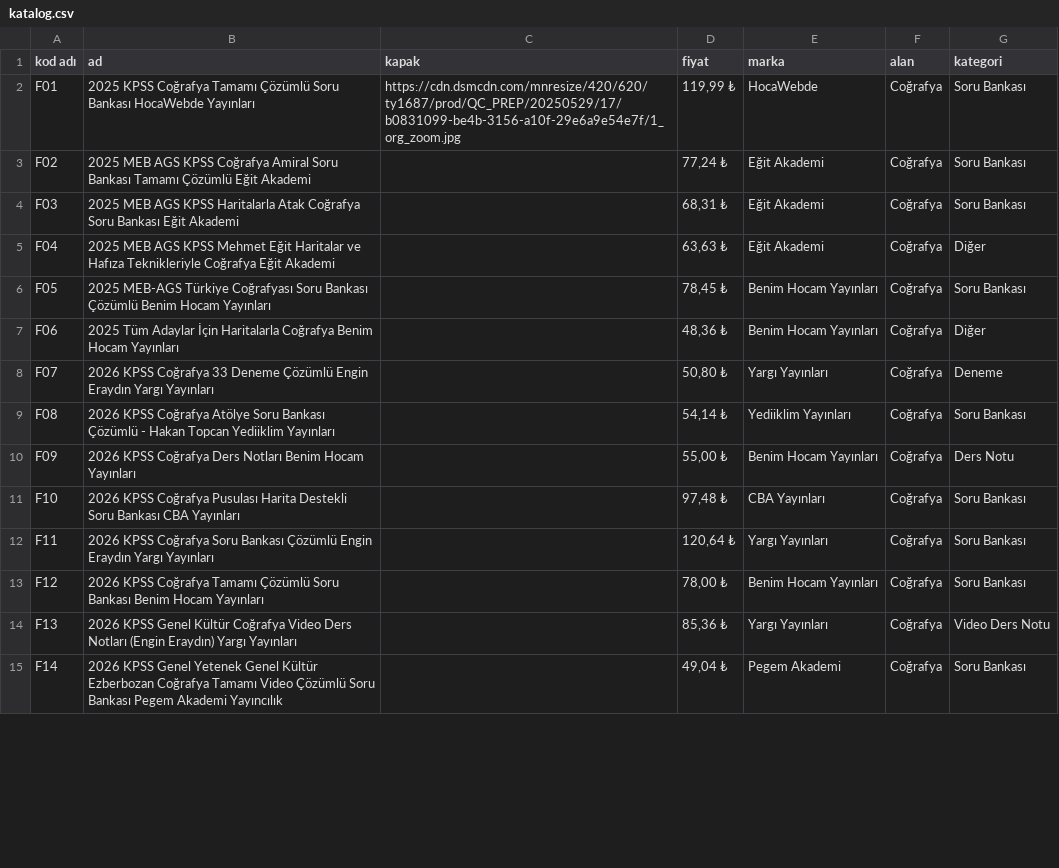
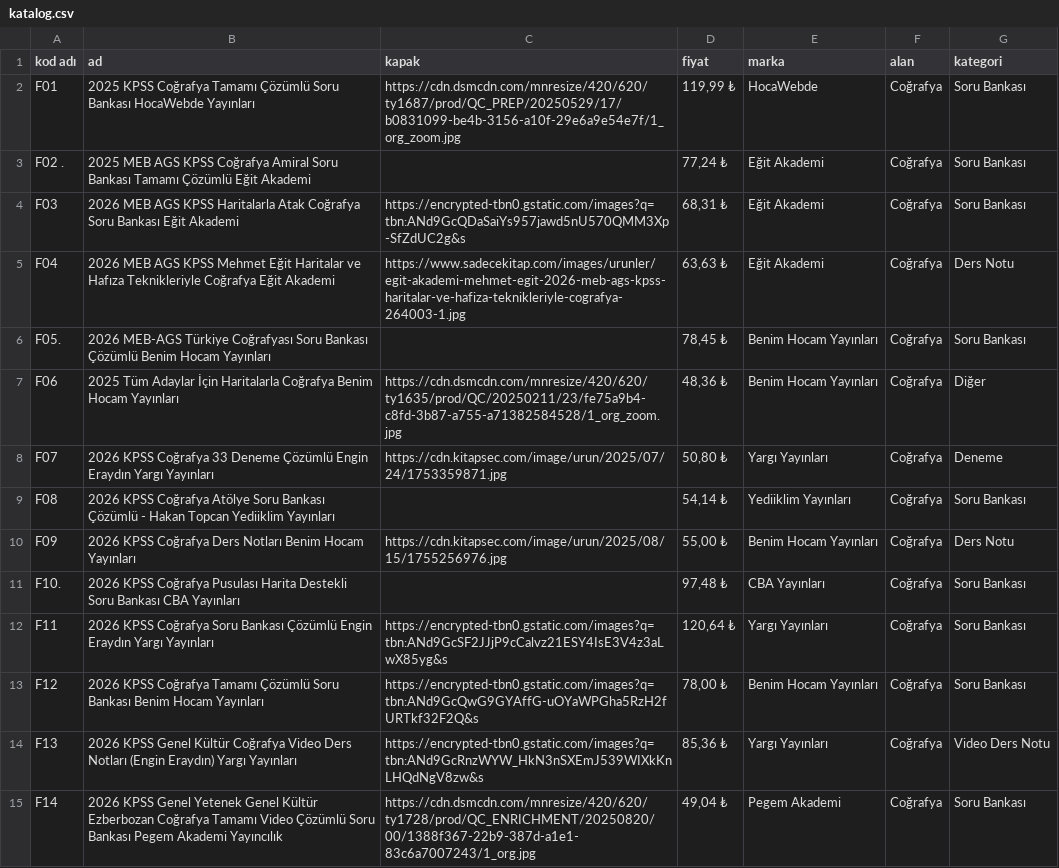
Before and after one commit to uzerbera-hub/kalefotokopi, a CSV file: katalog.csv, drawn as a sheet; only a part is shown; the diff covers the shown part only.

Commit message:
Add files via upload

```diff
--- a/katalog.csv
+++ b/katalog.csv
@@ -2,14 +2,14 @@ kod adı,ad,kapak,fiyat,marka,alan,kategori
 F01,2025 KPSS Coğrafya Tamamı Çözümlü Soru Bankası HocaWebde Yayınları,https://cdn.dsmcdn.com/mnresize/420/620/ty1687/prod/QC_PREP/20250529/17/b0831099-be4b-3156-a10f-29e6a9e54e7f/1_org_zoom.jpg,"119,99 ₺",HocaWebde,Coğrafya,Soru Bankası
-F02,2025 MEB AGS KPSS Coğrafya Amiral Soru Bankası Tamamı Çözümlü Eğit Akademi,,"77,24 ₺",Eğit Akademi,Coğrafya,Soru Bankası
-F03,2025 MEB AGS KPSS Haritalarla Atak Coğrafya Soru Bankası Eğit Akademi,,"68,31 ₺",Eğit Akademi,Coğrafya,Soru Bankası
-F04,2025 MEB AGS KPSS Mehmet Eğit Haritalar ve Hafıza Teknikleriyle Coğrafya Eğit Akademi,,"63,63 ₺",Eğit Akademi,Coğrafya,Diğer
-F05,2025 MEB-AGS Türkiye Coğrafyası Soru Bankası Çözümlü Benim Hocam Yayınları,,"78,45 ₺",Benim Hocam Yayınları,Coğrafya,Soru Bankası
-F06,2025 Tüm Adaylar İçin Haritalarla Coğrafya Benim Hocam Yayınları,,"48,36 ₺",Benim Hocam Yayınları,Coğrafya,Diğer
-F07,2026 KPSS Coğrafya 33 Deneme Çözümlü Engin Eraydın Yargı Yayınları,,"50,80 ₺",Yargı Yayınları,Coğrafya,Deneme
+F02 .,2025 MEB AGS KPSS Coğrafya Amiral Soru Bankası Tamamı Çözümlü Eğit Akademi,,"77,24 ₺",Eğit Akademi,Coğrafya,Soru Bankası
+F03,2026 MEB AGS KPSS Haritalarla Atak Coğrafya Soru Bankası Eğit Akademi,https://encrypted-tbn0.gstatic.com/images?q=tbn:ANd9GcQDaSaiYs957jawd5nU570QMM3Xp-SfZdUC2g&s,"68,31 ₺",Eğit Akademi,Coğrafya,Soru Bankası
+F04,2026 MEB AGS KPSS Mehmet Eğit Haritalar ve Hafıza Teknikleriyle Coğrafya Eğit Akademi,https://www.sadecekitap.com/images/urunler/egit-akademi-mehmet-egit-2026-meb-ags-kpss-haritalar-ve-hafiza-teknikleriyle-cografya-264003-1.jpg,"63,63 ₺",Eğit Akademi,Coğrafya,Ders Notu
+F05.,2026 MEB-AGS Türkiye Coğrafyası Soru Bankası Çözümlü Benim Hocam Yayınları,,"78,45 ₺",Benim Hocam Yayınları,Coğrafya,Soru Bankası
+F06,2025 Tüm Adaylar İçin Haritalarla Coğrafya Benim Hocam Yayınları,https://cdn.dsmcdn.com/mnresize/420/620/ty1635/prod/QC/20250211/23/fe75a9b4-c8fd-3b87-a755-a71382584528/1_org_zoom.jpg,"48,36 ₺",Benim Hocam Yayınları,Coğrafya,Diğer
+F07,2026 KPSS Coğrafya 33 Deneme Çözümlü Engin Eraydın Yargı Yayınları,https://cdn.kitapsec.com/image/urun/2025/07/24/1753359871.jpg,"50,80 ₺",Yargı Yayınları,Coğrafya,Deneme
 F08,2026 KPSS Coğrafya Atölye Soru Bankası Çözümlü - Hakan Topcan Yediiklim Yayınları,,"54,14 ₺",Yediiklim Yayınları,Coğrafya,Soru Bankası
-F09,2026 KPSS Coğrafya Ders Notları Benim Hocam Yayınları,,"55,00 ₺",Benim Hocam Yayınları,Coğrafya,Ders Notu
-F10,2026 KPSS Coğrafya Pusulası Harita Destekli Soru Bankası CBA Yayınları,,"97,48 ₺",CBA Yayınları,Coğrafya,Soru Bankası
-F11,2026 KPSS Coğrafya Soru Bankası Çözümlü Engin Eraydın Yargı Yayınları,,"120,64 ₺",Yargı Yayınları,Coğrafya,Soru Bankası
-F12,2026 KPSS Coğrafya Tamamı Çözümlü Soru Bankası Benim Hocam Yayınları,,"78,00 ₺",Benim Hocam Yayınları,Coğrafya,Soru Bankası
-F13,2026 KPSS Genel Kültür Coğrafya Video Ders Notları (Engin Eraydın) Yargı Yayınları,,"85,36 ₺",Yargı Yayınları,Coğrafya,Video Ders Notu
-F14,2026 KPSS Genel Yetenek Genel Kültür Ezberbozan Coğrafya Tamamı Video Çözümlü Soru Bankası Pegem Akademi Yayıncılık,,"49,04 ₺",Pegem Akademi,Coğrafya,Soru Bankası
+F09,2026 KPSS Coğrafya Ders Notları Benim Hocam Yayınları,https://cdn.kitapsec.com/image/urun/2025/08/15/1755256976.jpg,"55,00 ₺",Benim Hocam Yayınları,Coğrafya,Ders Notu
+F10.,2026 KPSS Coğrafya Pusulası Harita Destekli Soru Bankası CBA Yayınları,,"97,48 ₺",CBA Yayınları,Coğrafya,Soru Bankası
+F11,2026 KPSS Coğrafya Soru Bankası Çözümlü Engin Eraydın Yargı Yayınları,https://encrypted-tbn0.gstatic.com/images?q=tbn:ANd9GcSF2JJjP9cCalvz21ESY4IsE3V4z3aLwX85yg&s,"120,64 ₺",Yargı Yayınları,Coğrafya,Soru Bankası
+F12,2026 KPSS Coğrafya Tamamı Çözümlü Soru Bankası Benim Hocam Yayınları,https://encrypted-tbn0.gstatic.com/images?q=tbn:ANd9GcQwG9GYAffG-uOYaWPGha5RzH2fURTkf32F2Q&s,"78,00 ₺",Benim Hocam Yayınları,Coğrafya,Soru Bankası
+F13,2026 KPSS Genel Kültür Coğrafya Video Ders Notları (Engin Eraydın) Yargı Yayınları,https://encrypted-tbn0.gstatic.com/images?q=tbn:ANd9GcRnzWYW_HkN3nSXEmJ539WIXkKnLHQdNgV8zw&s,"85,36 ₺",Yargı Yayınları,Coğrafya,Video Ders Notu
+F14,2026 KPSS Genel Yetenek Genel Kültür Ezberbozan Coğrafya Tamamı Video Çözümlü Soru Bankası Pegem Akademi Yayıncılık,https://cdn.dsmcdn.com/mnresize/420/620/ty1728/prod/QC_ENRICHMENT/20250820/00/1388f367-22b9-387d-a1e1-83c6a7007243/1_org.jpg,"49,04 ₺",Pegem Akademi,Coğrafya,Soru Bankası
```
Also changed, not shown: 53 edited cells elsewhere in this file.
